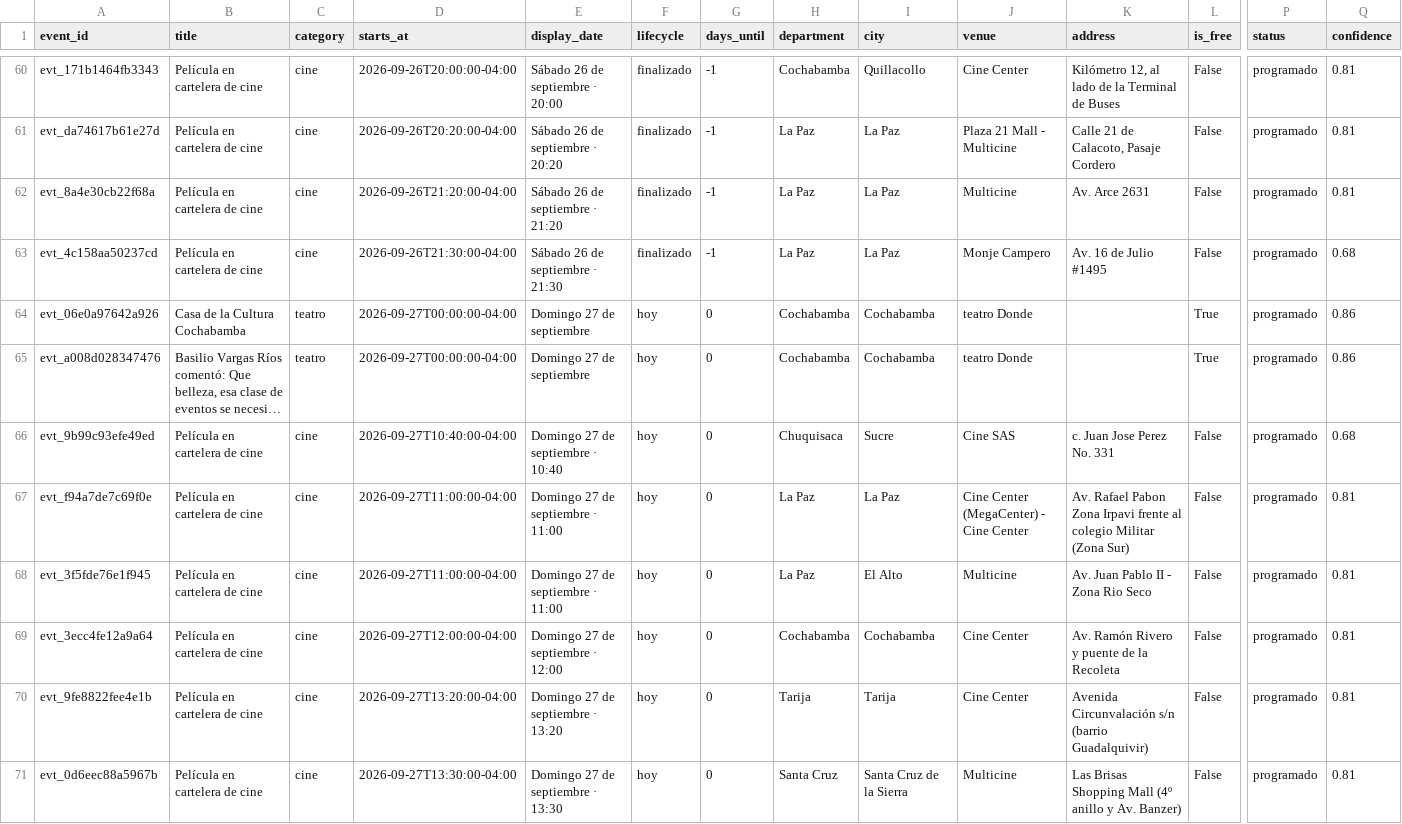
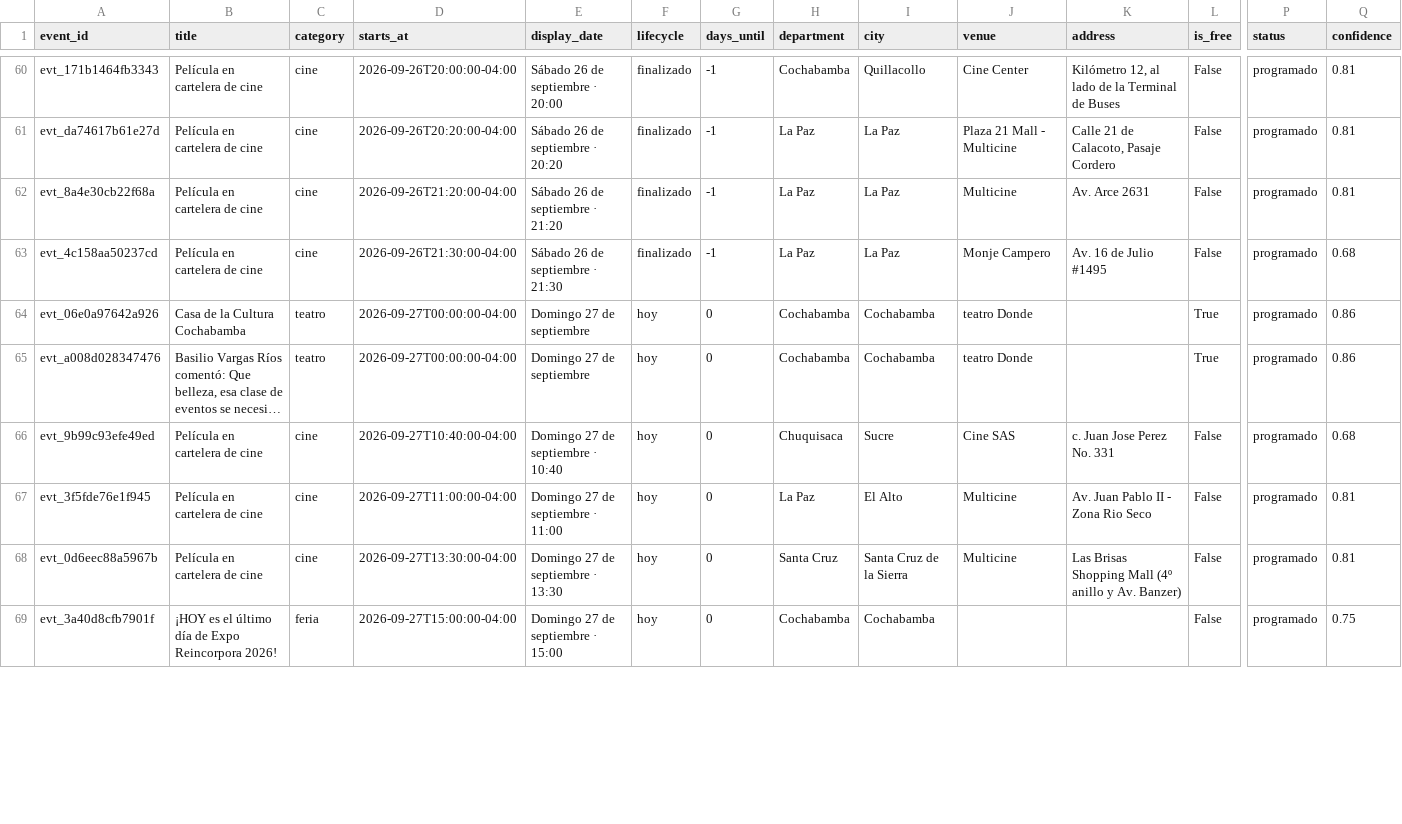
Before and after one commit to GustavoMix/cron-eventos-bolivia, a CSV file: data/eventos_bolivia.csv, drawn as a sheet; only a part is shown, gaps mark what is left out; long unchanged cells end in …; removed rows and columns are numbered as before the commit, all else as after; rows hold the shown columns only; the diff covers the shown part only; the diff names each change by its address in the sheet, - before the commit and + after, or states it on an @@ line.

```diff
--- a/data/eventos_bolivia.csv
+++ b/data/eventos_bolivia.csv
-row 67: evt_f94a7de7c69f0e | Película en cartelera de cine | cine | 2026-09-27T11:00:00-04:00 | Domingo 27 de septiembre · 11:00 | hoy | 0 | La Paz | La Paz | Cine Center (MegaCenter) - Cine Center | Av. Rafael Pabon Zona Irpavi frente al colegio Militar (Zona Sur) | False | programado | 0.81
-row 69: evt_3ecc4fe12a9a64 | Película en cartelera de cine | cine | 2026-09-27T12:00:00-04:00 | Domingo 27 de septiembre · 12:00 | hoy | 0 | Cochabamba | Cochabamba | Cine Center | Av. Ramón Rivero y puente de la Recoleta | False | programado | 0.81
-row 70: evt_9fe8822fee4e1b | Película en cartelera de cine | cine | 2026-09-27T13:20:00-04:00 | Domingo 27 de septiembre · 13:20 | hoy | 0 | Tarija | Tarija | Cine Center | Avenida Circunvalación s/n (barrio Guadalquivir) | False | programado | 0.81
+row 69: evt_3a40d8cfb7901f | ¡HOY es el último día de Expo Reincorpora 2026! | feria | 2026-09-27T15:00:00-04:00 | Domingo 27 de septiembre · 15:00 | hoy | 0 | Cochabamba | Cochabamba |  |  | False | programado | 0.75
```
Also changed, not shown: 3 added rows and 21 edited cells elsewhere in this file, 5 other files.
